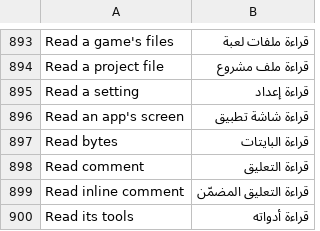
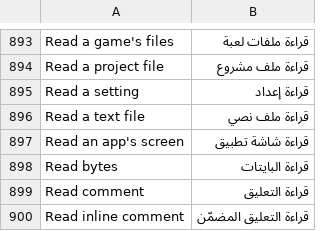
Before and after one commit to Sandeep-Presents/craft-anything, a TSV file: crates/ui-egui/src/i18n/ar.tsv, drawn as a sheet; only a part is shown, gaps mark what is left out; the shorter side is filled out with more unchanged rows.

Commit message:
Translate the Read a text file tool's title into Arabic (R2.9)

```diff
--- a/crates/ui-egui/src/i18n/ar.tsv
+++ b/crates/ui-egui/src/i18n/ar.tsv
@@ -895,2 +895,3 @@ Read a project file	قراءة ملف مشروع
 Read a setting	قراءة إعداد
+Read a text file	قراءة ملف نصي
 Read an app's screen	قراءة شاشة تطبيق
```
